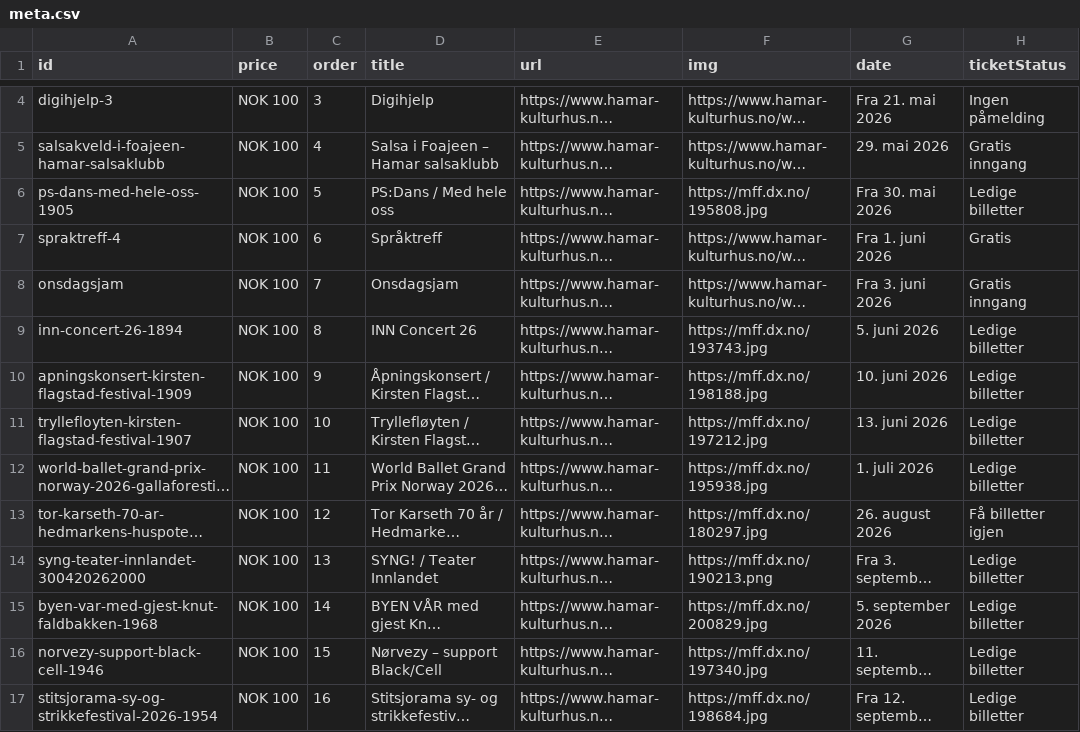
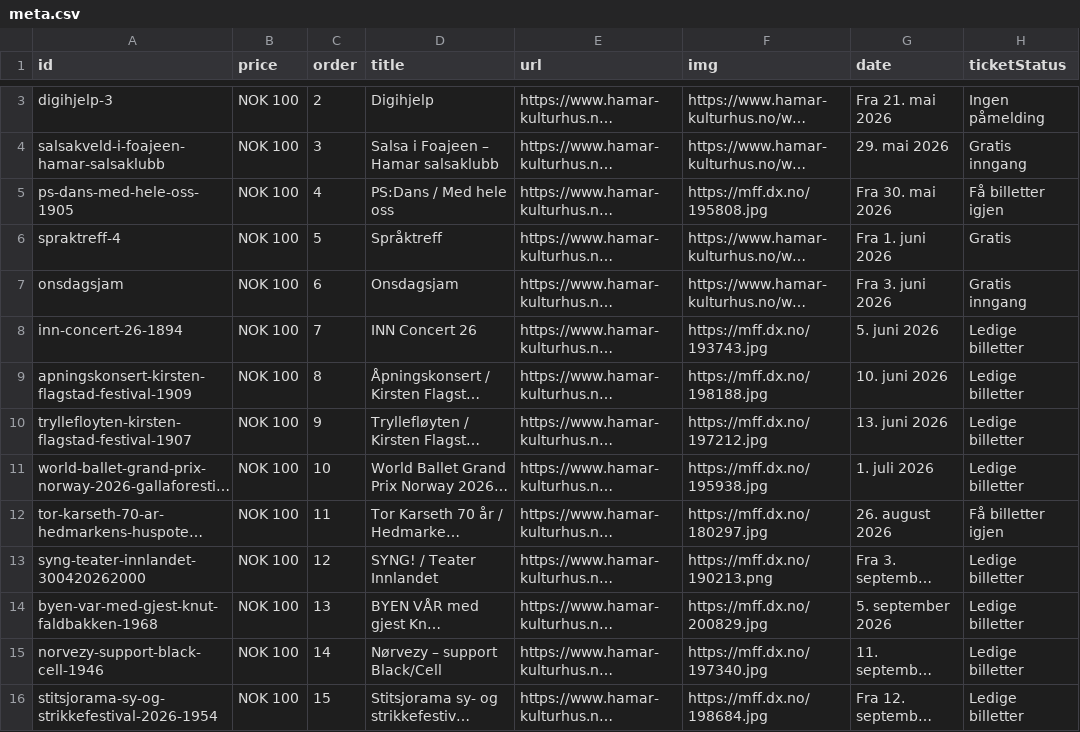
Before and after one commit to opmthomassen/hamar, a CSV file: meta.csv, drawn as a sheet; only a part is shown, gaps mark what is left out; long unchanged cells end in …; addresses are those after the commit; the diff covers the shown part only; the diff names each change by its address in the sheet, - before the commit and + after, or states it on an @@ line.

```diff
--- a/meta.csv
+++ b/meta.csv
-C3 (order): 3
+C3 (order): 2
-C4 (order): 4
+C4 (order): 3
-C5 (order): 5
+C5 (order): 4
-H5 (ticketStatus): Ledige billetter
+H5 (ticketStatus): Få billetter igjen
-C6 (order): 6
+C6 (order): 5
-C7 (order): 7
+C7 (order): 6
-C8 (order): 8
+C8 (order): 7
-C9 (order): 9
+C9 (order): 8
-C10 (order): 10
+C10 (order): 9
-C11 (order): 11
+C11 (order): 10
-C12 (order): 12
+C12 (order): 11
-C13 (order): 13
+C13 (order): 12
-C14 (order): 14
+C14 (order): 13
-C15 (order): 15
+C15 (order): 14
-C16 (order): 16
+C16 (order): 15
```
Also changed, not shown: 2 added rows, 1 removed row and 38 edited cells elsewhere in this file, google.csv.
